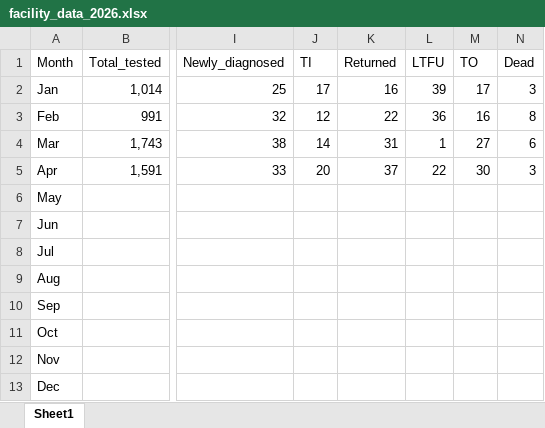
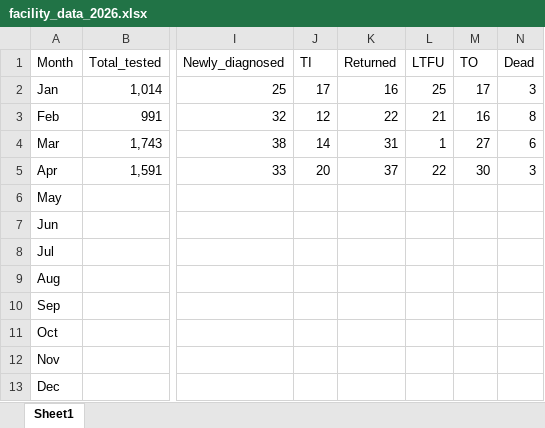
Before and after one commit to brichardbig/2026_Facility_dash, an Excel workbook: facility_data_2026.xlsx, sheet Sheet1, drawn as a sheet; only a part is shown, gaps mark what is left out; values as stored, in another font and other column widths than the file's, no borders; the diff names each change by its address in the sheet, - before the commit and + after, or states it on an @@ line.

Commit message:
Add files via upload

```diff
--- a/facility_data_2026.xlsx (sheet Sheet1)
+++ b/facility_data_2026.xlsx (sheet Sheet1)
-L2 (LTFU): 39
+L2 (LTFU): 25
-L3 (LTFU): 36
+L3 (LTFU): 21
```
